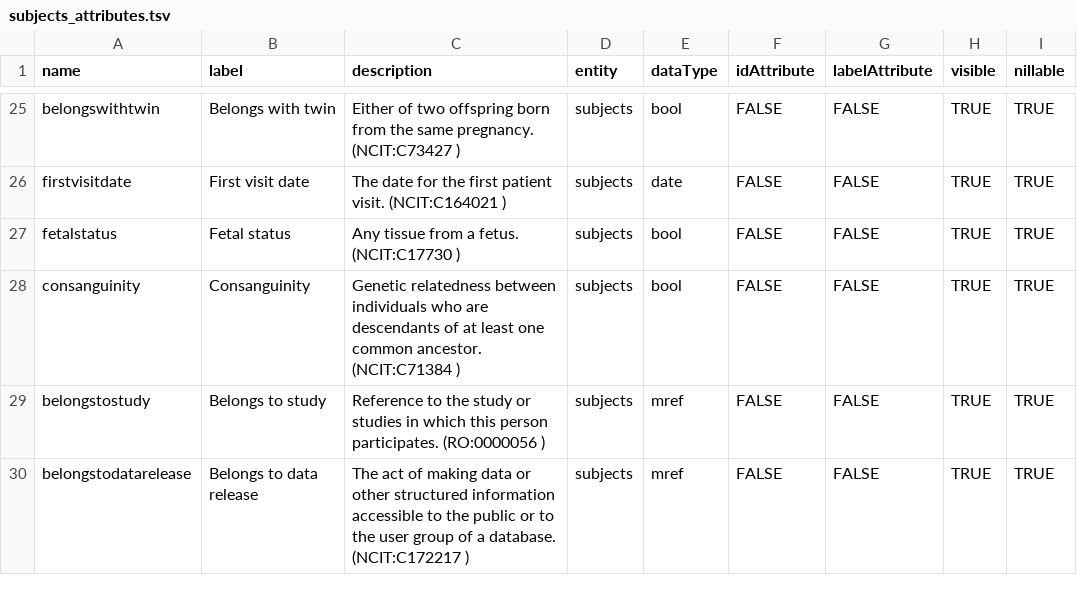
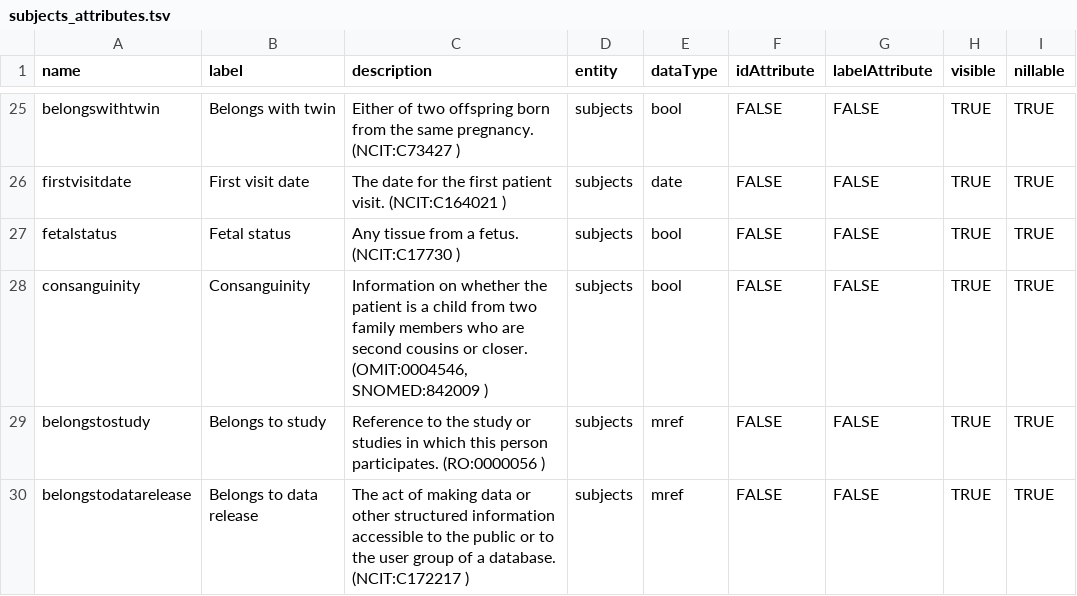
Before and after one commit to fairgenomes/unified-fg, a TSV file: generated/molgenis-emx/subjects_attributes.tsv, drawn as a sheet; only a part is shown, gaps mark what is left out; the diff names each change by its address in the sheet, - before the commit and + after, or states it on an @@ line.

Commit message:
Update generated outputs

```diff
--- a/generated/molgenis-emx/subjects_attributes.tsv
+++ b/generated/molgenis-emx/subjects_attributes.tsv
-C28 (description): Genetic relatedness between individuals who are descendants of at least one common ancestor. (NCIT:C71384 )
+C28 (description): Information on whether the patient is a child from two family members who are second cousins or closer. (OMIT:0004546, SNOMED:842009 )
```
Also changed, not shown: 59 other files.
